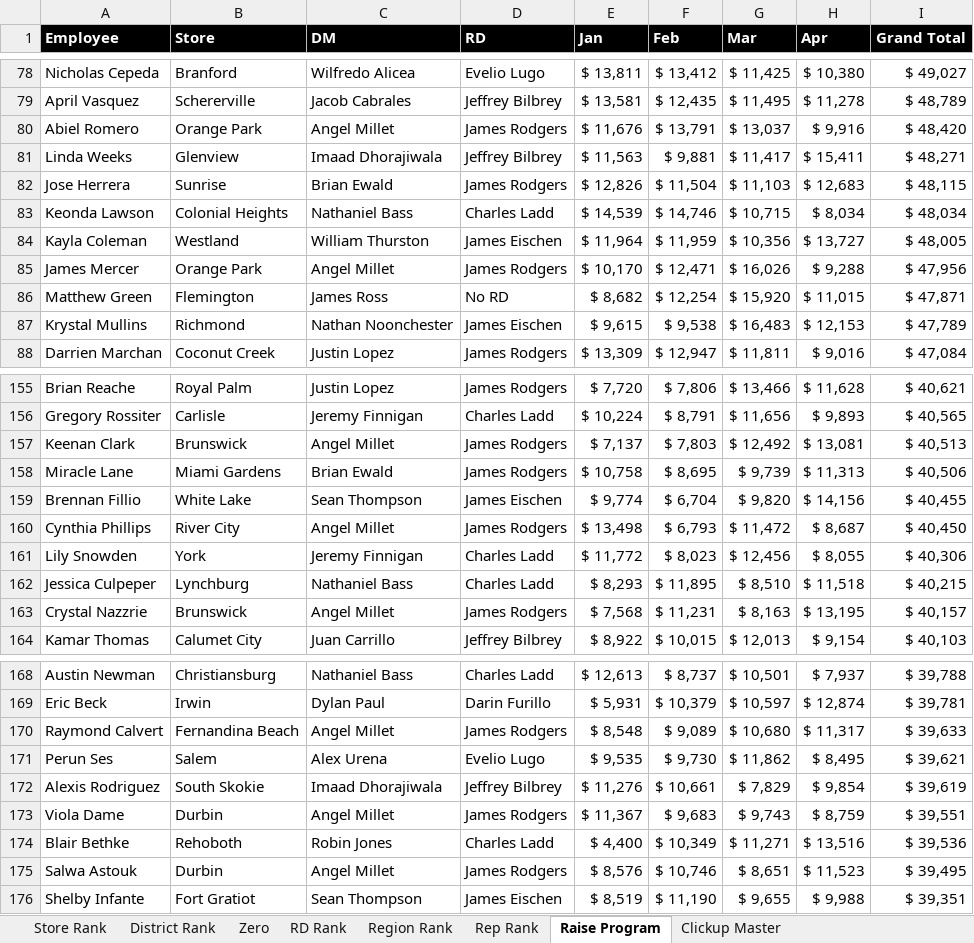
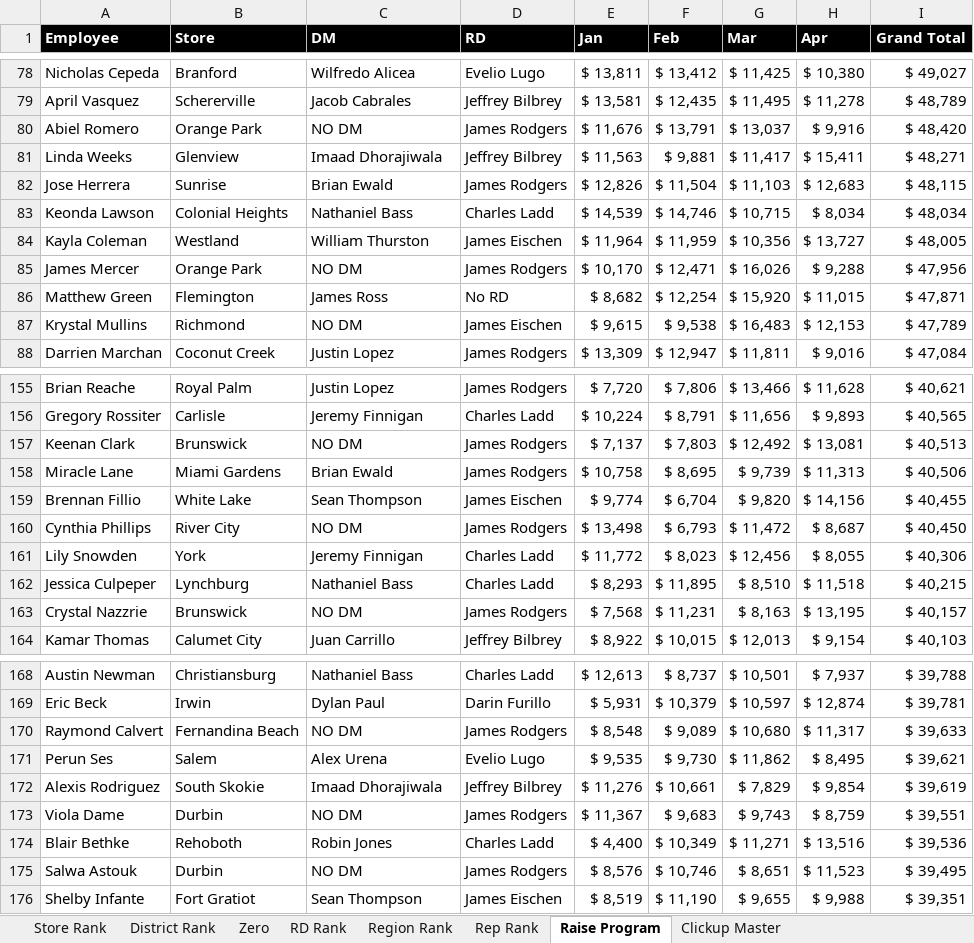
Before and after one commit to BlufoxMobile/Daily-Goals-Sheet, an Excel workbook: data/sales.xlsx, sheet Raise Program, drawn as a sheet; only a part is shown, gaps mark what is left out; values as stored, in another font and other column widths than the file's, no borders; conditional formats not drawn; the diff covers the shown part only; the diff names each change by its address in the sheet, - before the commit and + after, or states it on an @@ line.

```diff
--- a/data/sales.xlsx (sheet Raise Program)
+++ b/data/sales.xlsx (sheet Raise Program)
-C80 (DM): Angel Millet
+C80 (DM): NO DM
-C85 (DM): Angel Millet
+C85 (DM): NO DM
-C87 (DM): Nathan Noonchester
+C87 (DM): NO DM
-C157 (DM): Angel Millet
+C157 (DM): NO DM
-C160 (DM): Angel Millet
+C160 (DM): NO DM
-C163 (DM): Angel Millet
+C163 (DM): NO DM
-C170 (DM): Angel Millet
+C170 (DM): NO DM
-C173 (DM): Angel Millet
+C173 (DM): NO DM
-C175 (DM): Angel Millet
+C175 (DM): NO DM
```
Also changed, not shown: 77 edited cells elsewhere in this sheet, sheet Rep Rank, sheet Store Rank, sheet District Rank, sheet Zero, sheet Region Rank, sheet RD Rank, 1 more sheet, hidden cells.
